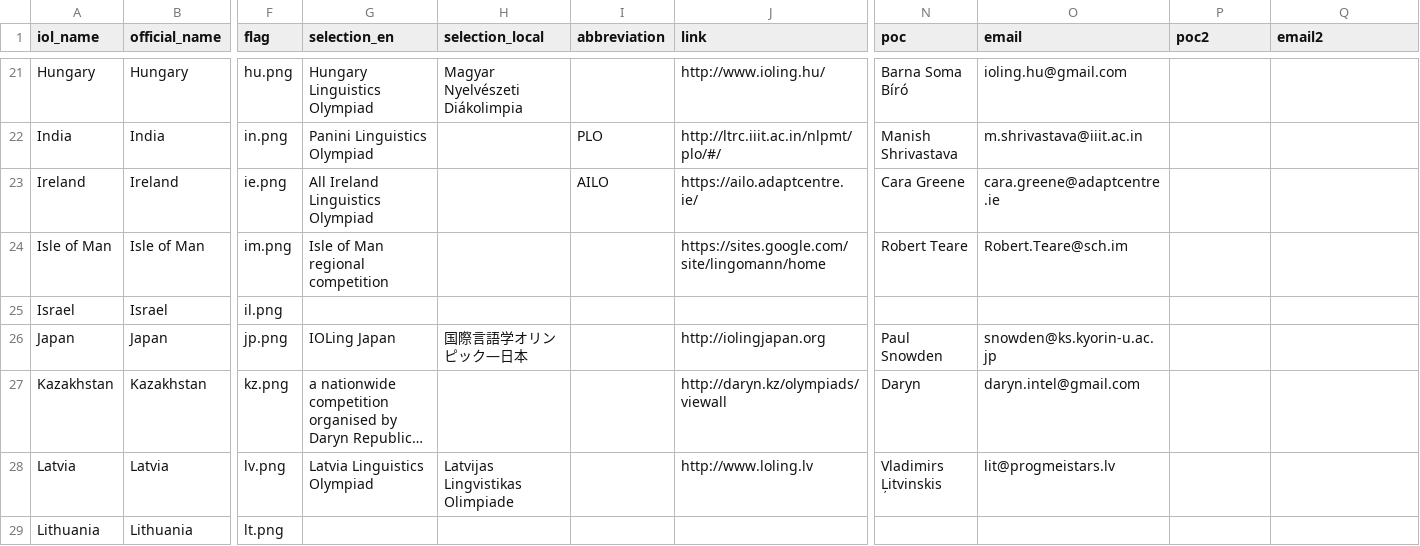
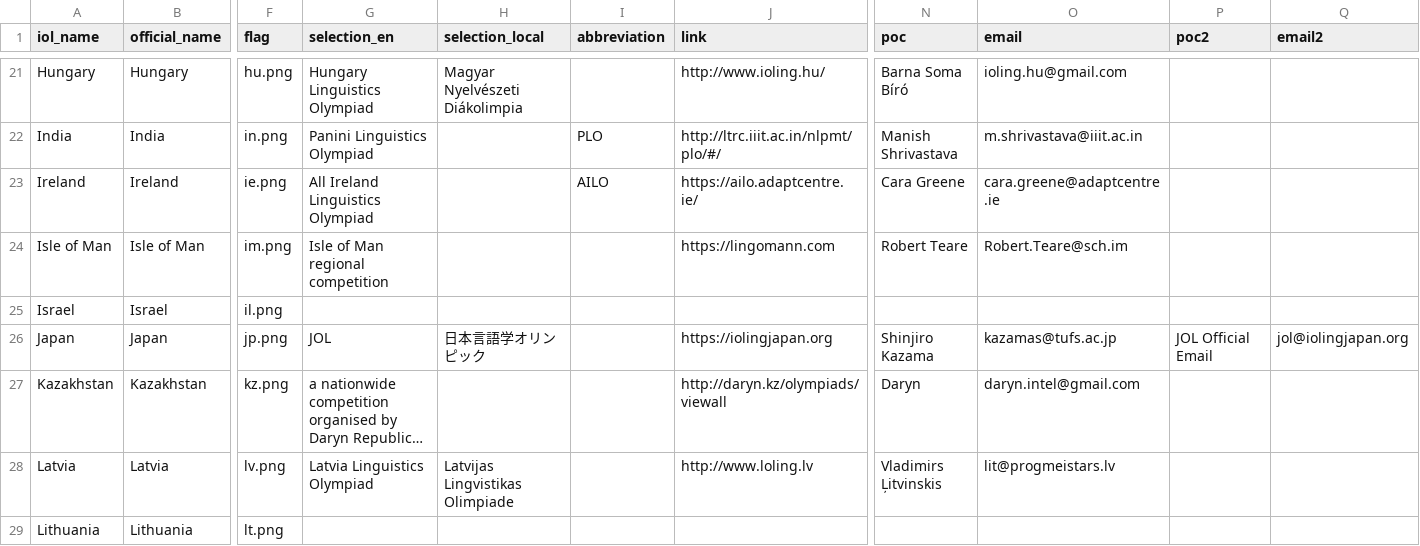
Before and after one commit to mkimuci/ioling, a CSV file: countries.csv, drawn as a sheet; only a part is shown, gaps mark what is left out; long unchanged cells end in …; the diff names each change by its address in the sheet, - before the commit and + after, or states it on an @@ line.

```diff
--- a/countries.csv
+++ b/countries.csv
-J24 (link): https://sites.google.com/site/lingomann/home
+J24 (link): https://lingomann.com
-G26 (selection_en): IOLing Japan
+G26 (selection_en): JOL
-H26 (selection_local): 国際言語学オリンピック―日本
+H26 (selection_local): 日本言語学オリンピック
-J26 (link): http://iolingjapan.org
+J26 (link): https://iolingjapan.org
-N26 (poc): Paul Snowden
+N26 (poc): Shinjiro Kazama
-O26 (email): snowden@ks.kyorin-u.ac.jp
+O26 (email): kazamas@tufs.ac.jp
-P26 (poc2): (empty)
+P26 (poc2): JOL Official Email
-Q26 (email2): (empty)
+Q26 (email2): jol@iolingjapan.org
```
Also changed, not shown: 13 other files.
